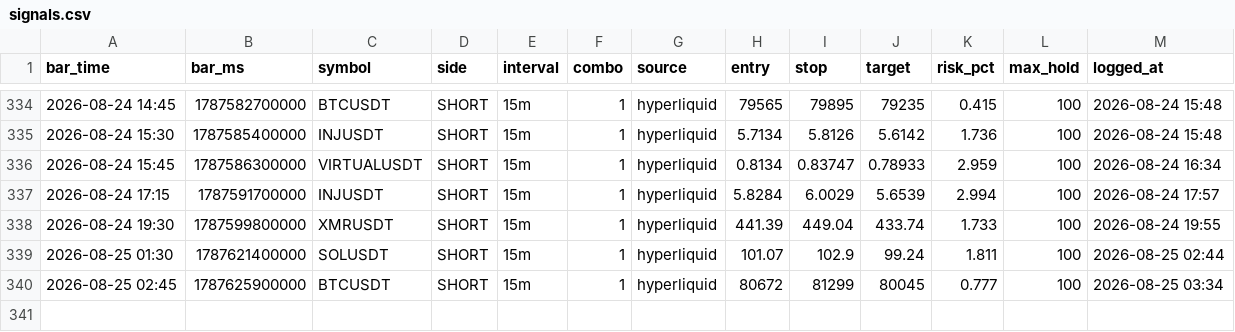
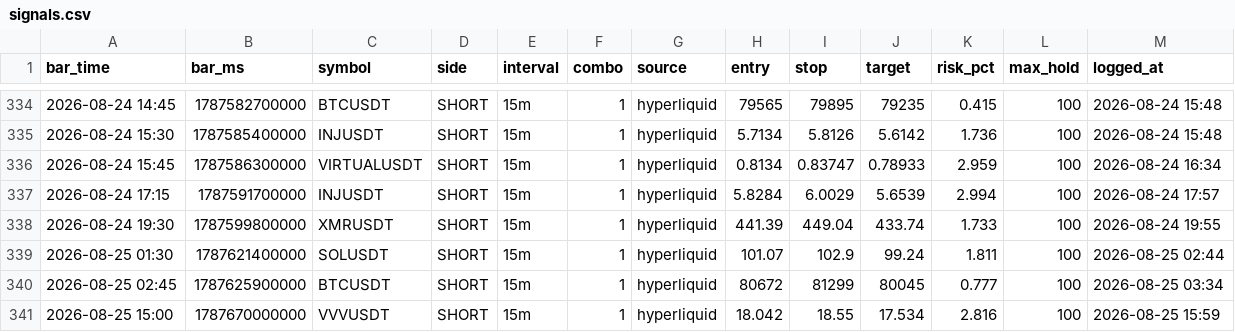
Before and after one commit to igore4eek/oz-scanner, a CSV file: signals.csv, drawn as a sheet; only a part is shown, gaps mark what is left out; the diff names each change by its address in the sheet, - before the commit and + after, or states it on an @@ line.

```diff
--- a/signals.csv
+++ b/signals.csv
+row 341: 2026-08-25 15:00 | 1787670000000 | VVVUSDT | SHORT | 15m | 1 | hyperliquid | 18.042 | 18.55 | 17.534 | 2.816 | 100 | 2026-08-25 15:59
```
Also changed, not shown: 1 other file.
